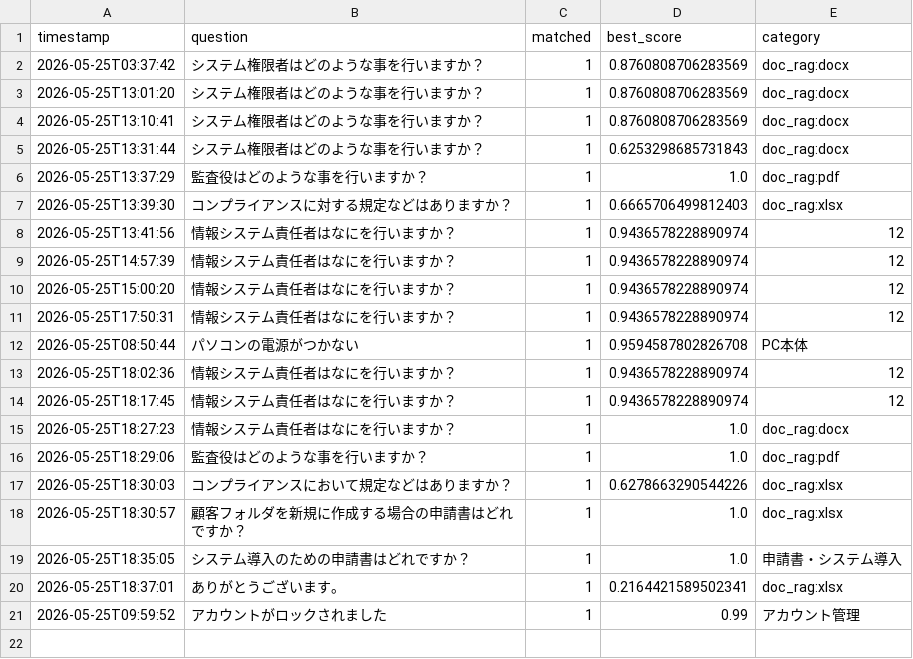
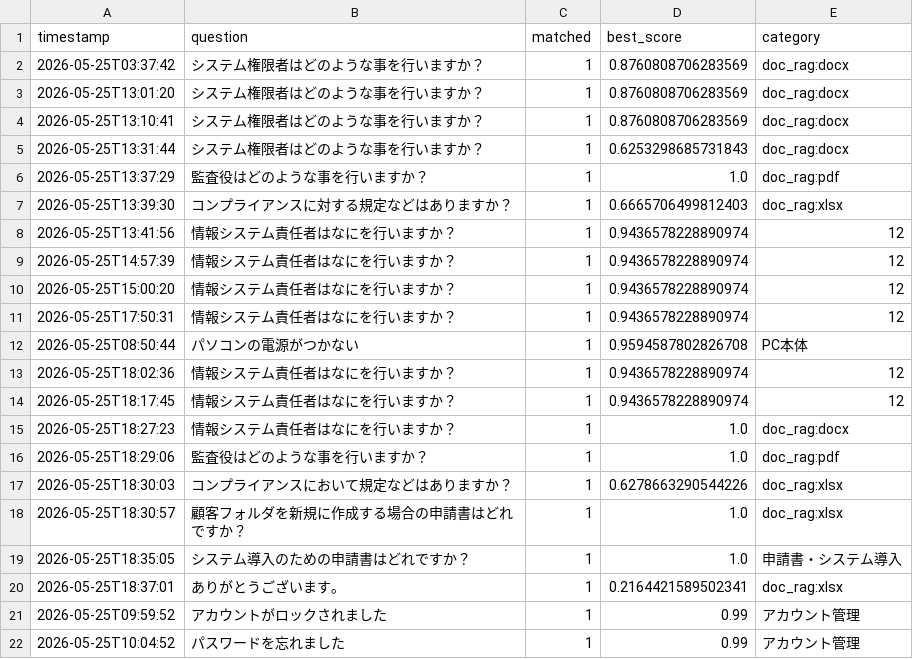
Before and after one commit to Hisa888/helpdesk_ai, a CSV file: streamlit_data/tenants/demo/logs/interactions_20260525.csv, drawn as a sheet; the diff names each change by its address in the sheet, - before the commit and + after, or states it on an @@ line.

Commit message:
Update log: tenants/demo/logs/interactions_20260525.csv

```diff
--- a/streamlit_data/tenants/demo/logs/interactions_20260525.csv
+++ b/streamlit_data/tenants/demo/logs/interactions_20260525.csv
+row 22: 2026-05-25T10:04:52 | パスワードを忘れました | 1 | 0.99 | アカウント管理
```
